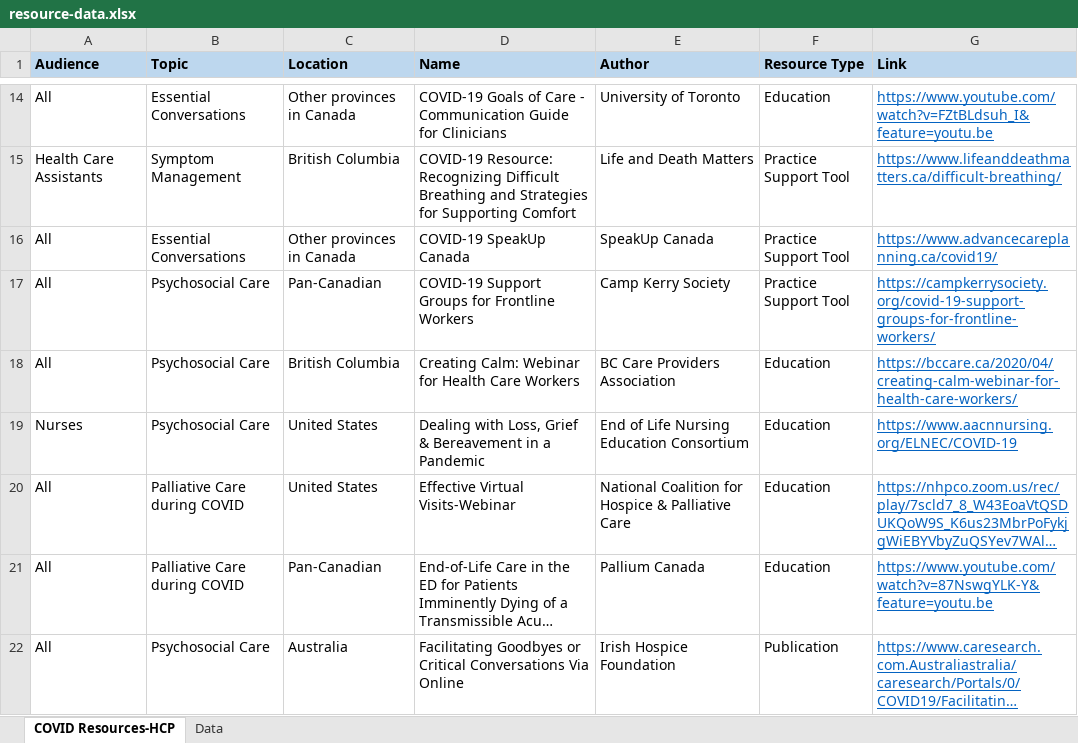
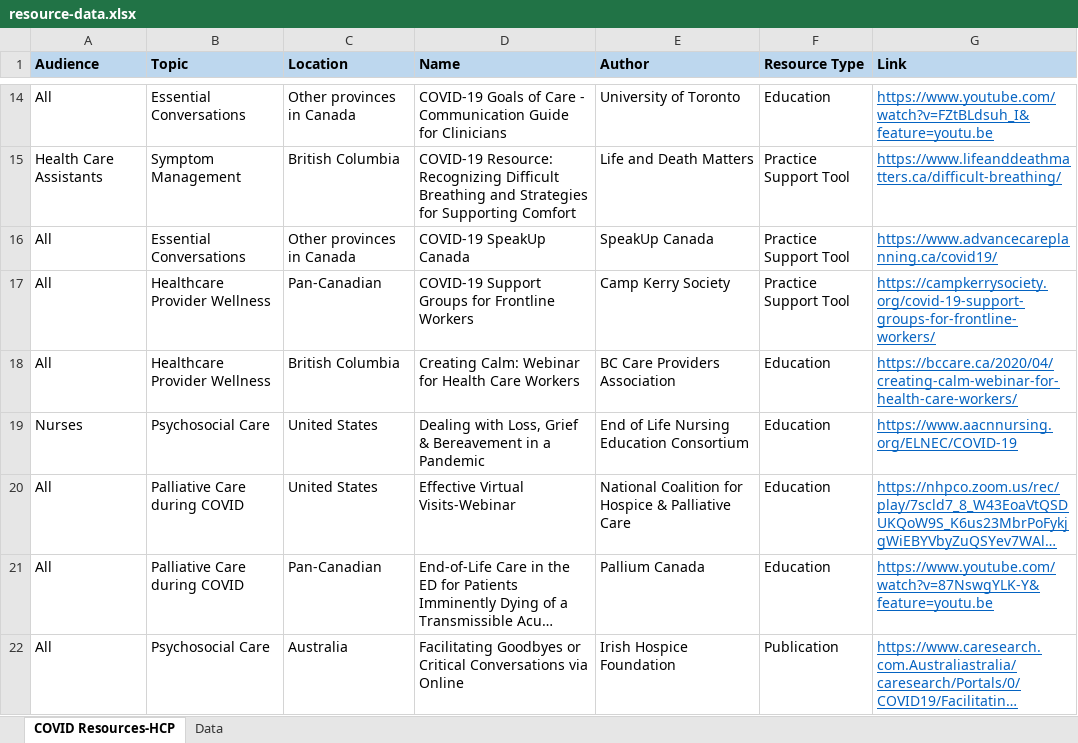
Before and after one commit to BC-CPC/covid-backend, an Excel workbook: resource-data.xlsx, sheet COVID Resources-HCP, drawn as a sheet; only a part is shown, gaps mark what is left out; long unchanged cells end in …; values as stored, in another font and other column widths than the file's, no borders; conditional formats not drawn; the diff covers the shown part only; the diff names each change by its address in the sheet, - before the commit and + after, or states it on an @@ line.

```diff
--- a/resource-data.xlsx (sheet COVID Resources-HCP)
+++ b/resource-data.xlsx (sheet COVID Resources-HCP)
-B17:B18 (Topic): Psychosocial Care
+B17:B18 (Topic): Healthcare Provider Wellness
-D22 (Name): …Critical Conversations Via Online
+D22 (Name): …Critical Conversations via Online
```
Also changed, not shown: 15 added rows, 11 edited cells and cell formats elsewhere in this sheet, sheet Data.
